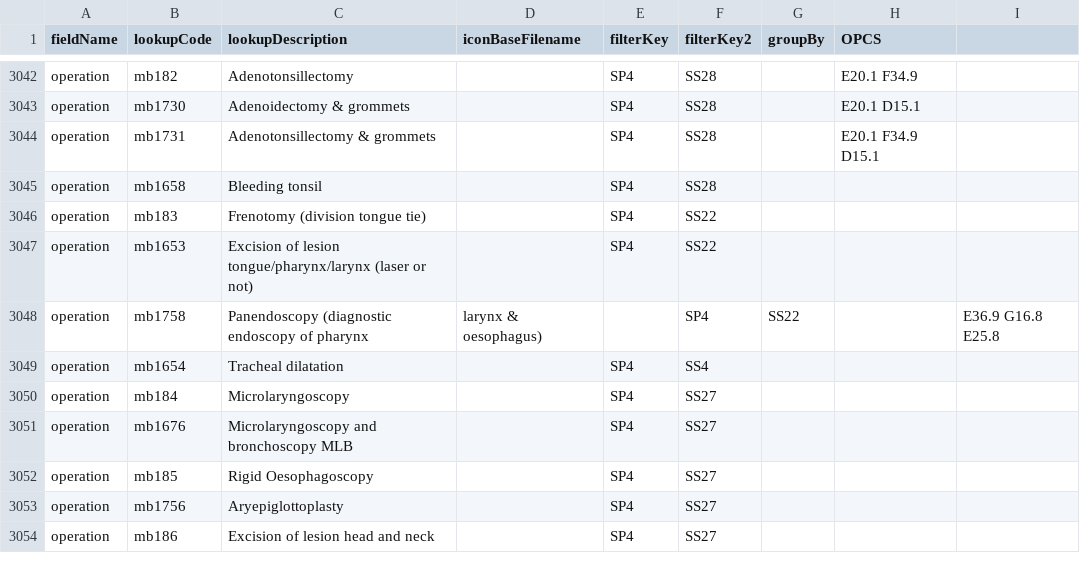
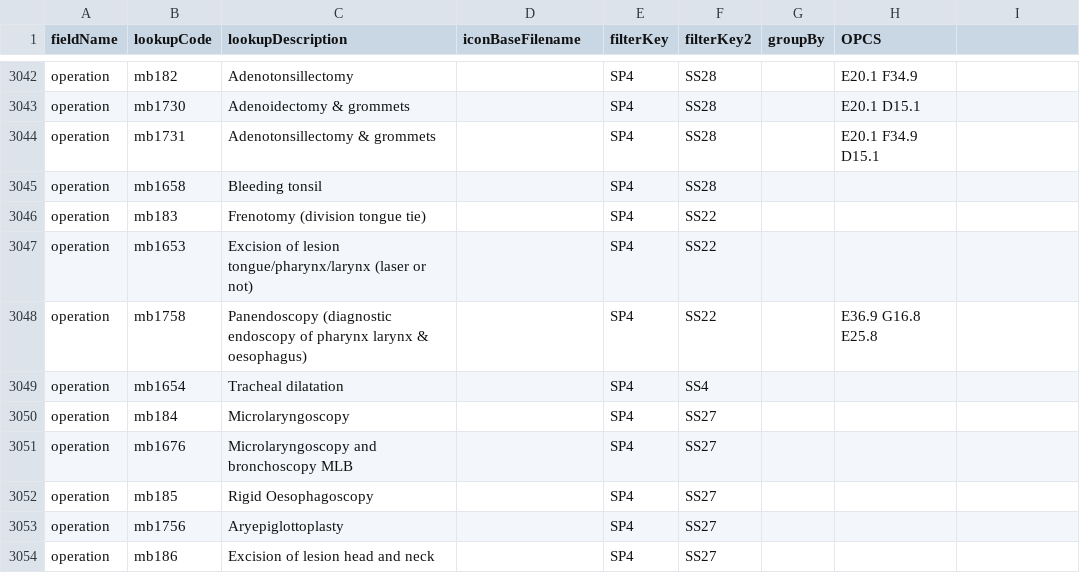
Before and after one commit to homepark/lkups, a CSV file: mbylkup.csv, drawn as a sheet; only a part is shown, gaps mark what is left out.

Commit message:
Update mbylkup.csv
Fixed #303

```diff
--- a/mbylkup.csv
+++ b/mbylkup.csv
@@ -3047,3 +3047,3 @@ operation,mb183,Frenotomy (division tongue tie),,SP4,SS22,,,
 operation,mb1653,Excision of lesion tongue/pharynx/larynx (laser or not),,SP4,SS22,,,
-operation,mb1758,Panendoscopy (diagnostic endoscopy of pharynx, larynx & oesophagus),,SP4,SS22,,E36.9 G16.8 E25.8,
+operation,mb1758,Panendoscopy (diagnostic endoscopy of pharynx larynx & oesophagus),,SP4,SS22,,E36.9 G16.8 E25.8,
 operation,mb1654,Tracheal dilatation,,SP4,SS4,,,
```
